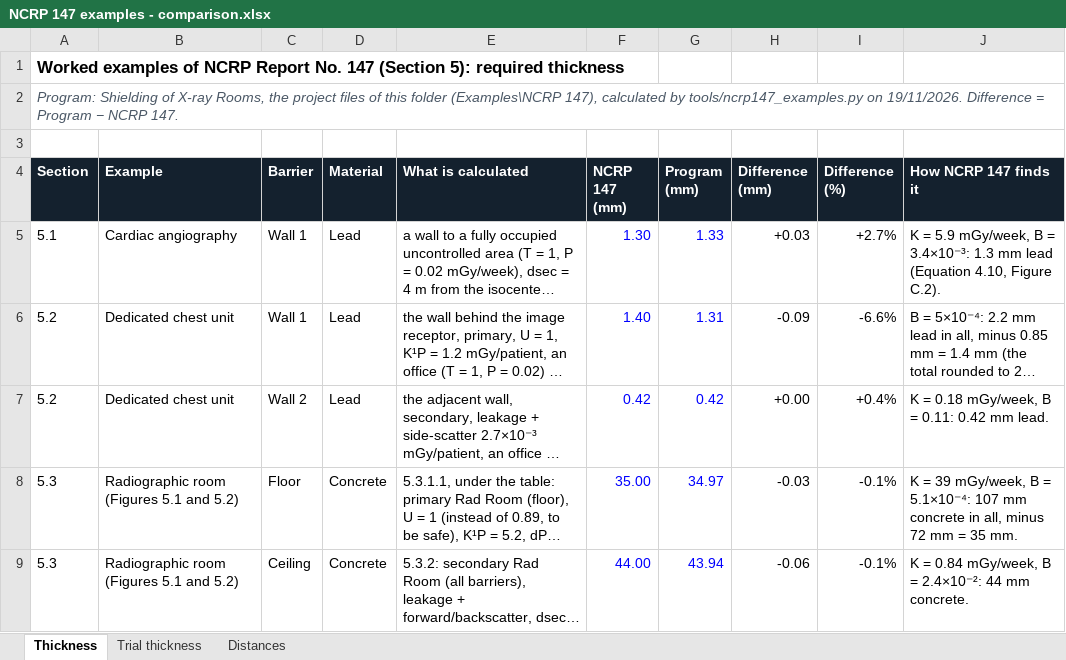
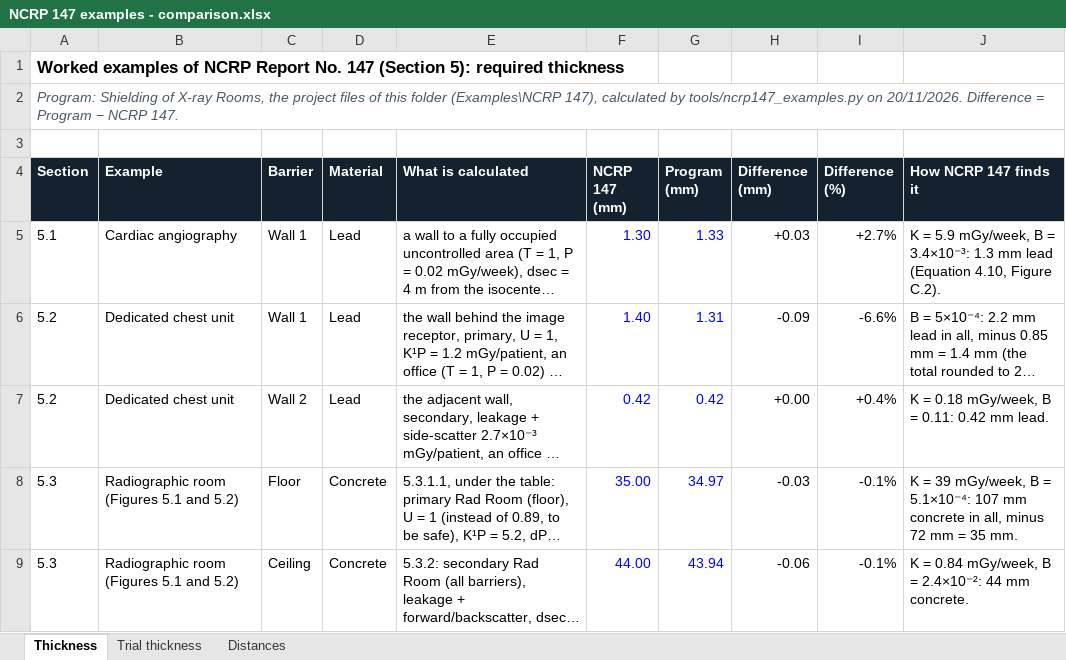
Before and after one commit to Shiramis/Shielding_of_X-Ray_rooms.py, an Excel workbook: Examples/NCRP 147/NCRP 147 examples - comparison.xlsx, sheet Thickness, drawn as a sheet; only a part is shown; long unchanged cells end in …; values as stored, in another font and other column widths than the file's, no borders; the diff names each change by its address in the sheet, - before the commit and + after, or states it on an @@ line.

```diff
--- a/Examples/NCRP 147/NCRP 147 examples - comparison.xlsx (sheet Thickness)
+++ b/Examples/NCRP 147/NCRP 147 examples - comparison.xlsx (sheet Thickness)
-A2 (Section): …tools/ncrp147_examples.py on 19/11/2026. Difference =…
+A2 (Section): …tools/ncrp147_examples.py on 20/11/2026. Difference =…
```
Also changed, not shown: sheet Trial thickness, sheet Distances, Data Shielding.xlsx, 41 other files.
